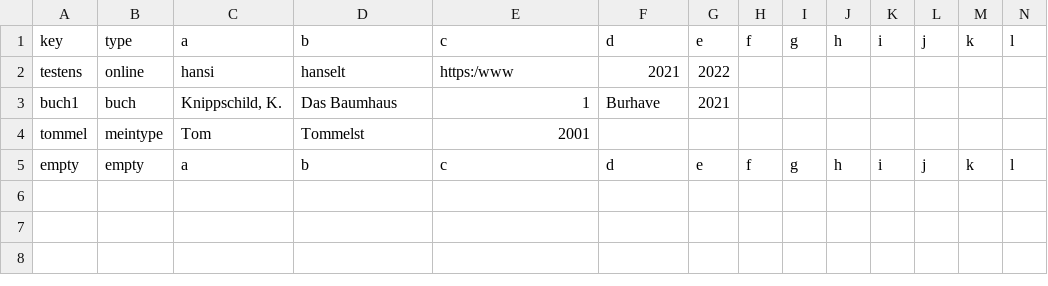
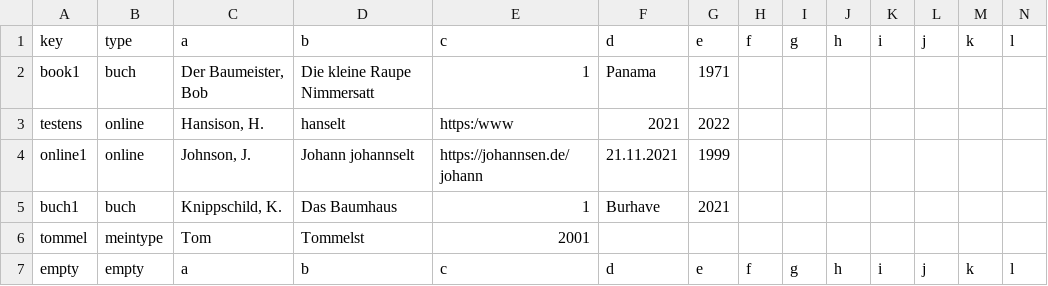
Before and after one commit to TimoSto/latexWissenschaftlichesArbeiten, a CSV file: literatur.csv, drawn as a sheet; only a part is shown; addresses are those after the commit; rows hold the shown columns only; the diff names each change by its address in the sheet, - before the commit and + after, or states it on an @@ line.

Commit message:
reloadOverview on Entry-Save

```diff
--- a/literatur.csv
+++ b/literatur.csv
+row 2: book1 | buch | Der Baumeister, Bob | Die kleine Raupe Nimmersatt | 1 | Panama | 1971
-C3: hansi
+C3: Hansison, H.
+row 4: online1 | online | Johnson, J. | Johann johannselt | https://johannsen.de/johann | 21.11.2021 | 1999
```
Also changed, not shown: 16 other files.
